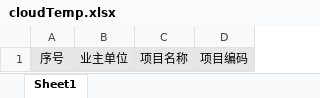
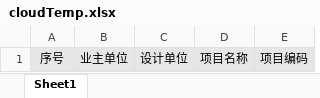
Before and after one commit to lcy1993-git/Cyg.Manage.Web, an Excel workbook: public/template/cloudTemp.xlsx, sheet Sheet1, drawn as a sheet; values as stored, in another font and other column widths than the file's, no borders; the diff names each change by its address in the sheet, - before the commit and + after, or states it on an @@ line.

```diff
--- a/public/template/cloudTemp.xlsx (sheet Sheet1)
+++ b/public/template/cloudTemp.xlsx (sheet Sheet1)
+column C, row 1: 设计单位
```
Also changed, not shown: public/template/replyTemp.xlsx, 2 other files.
